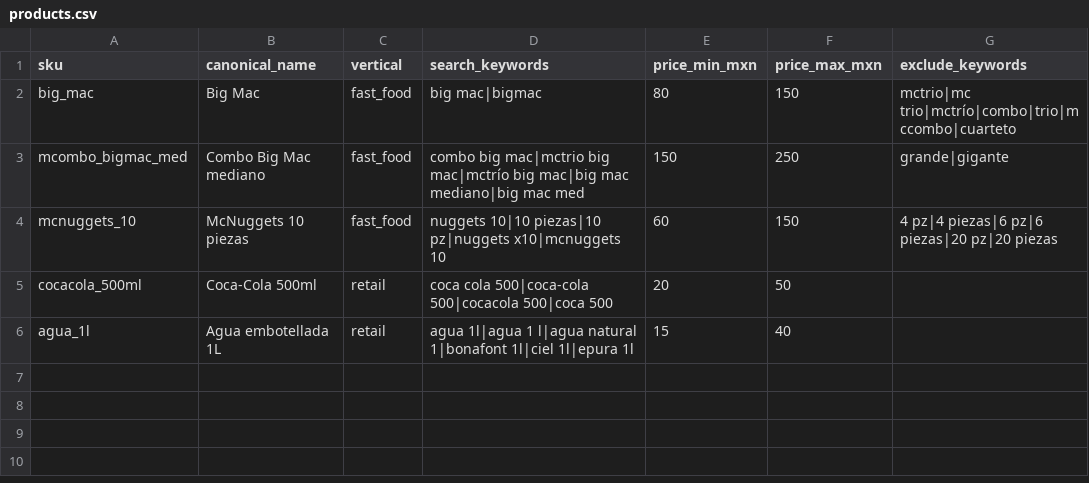
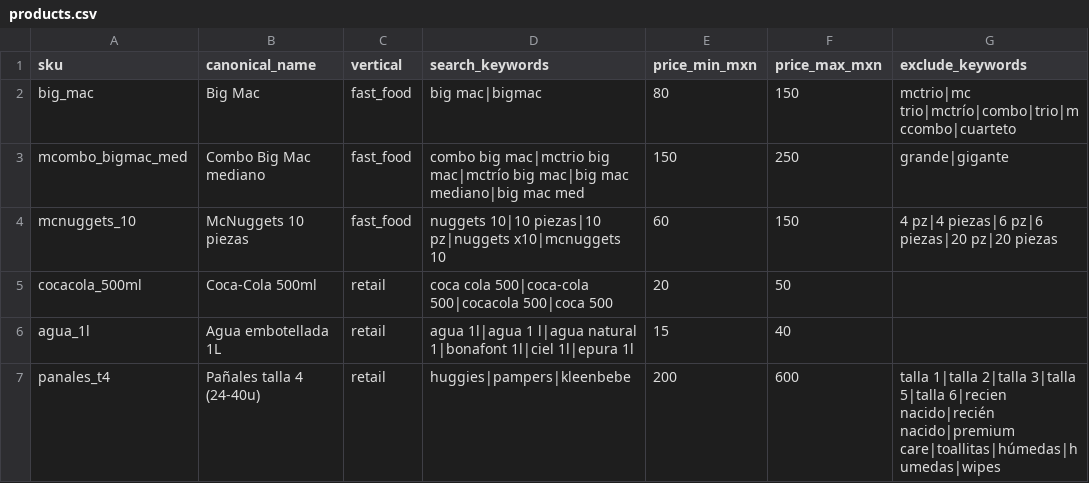
Before and after one commit to Julitaa/tecnica-rappi, a CSV file: competitive-intelligence/data/products.csv, drawn as a sheet; the diff names each change by its address in the sheet, - before the commit and + after, or states it on an @@ line.

Commit message:
feat(catalog): panales_t4 sku

```diff
--- a/competitive-intelligence/data/products.csv
+++ b/competitive-intelligence/data/products.csv
+row 7: panales_t4 | Pañales talla 4 (24-40u) | retail | huggies|pampers|kleenbebe | 200 | 600 | talla 1|talla 2|talla 3|talla 5|talla 6|recien nacido|recién nacido|premium care|toallitas|húmedas|humedas|wipes
```
